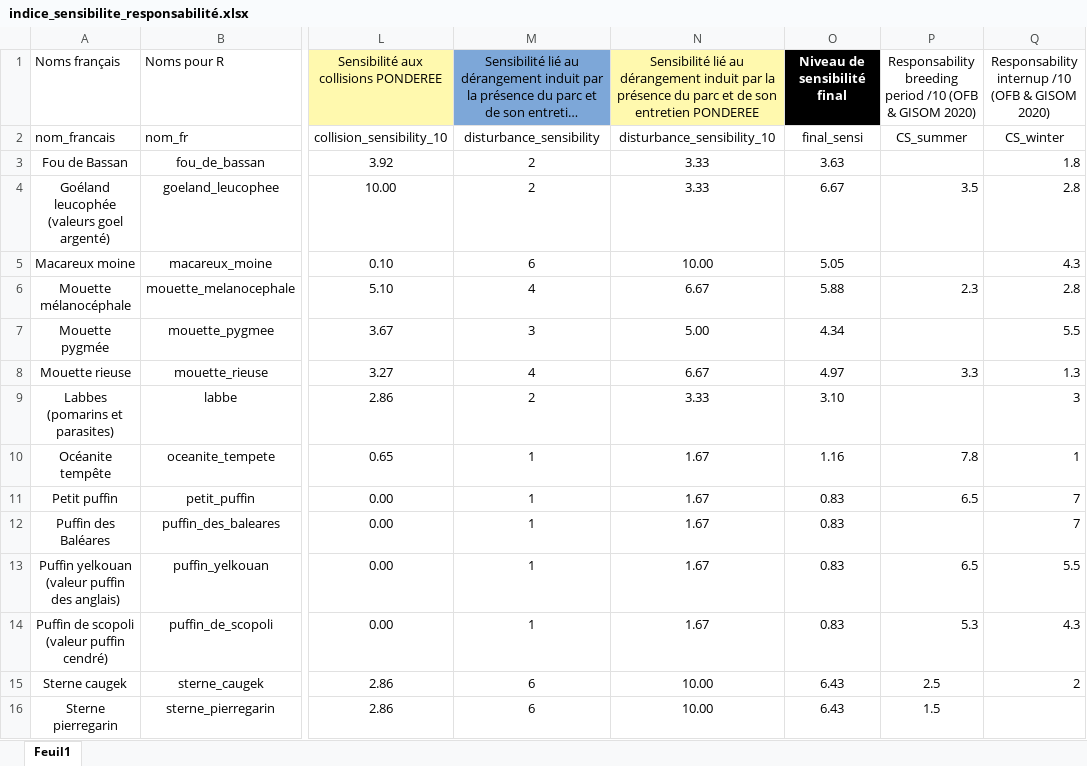
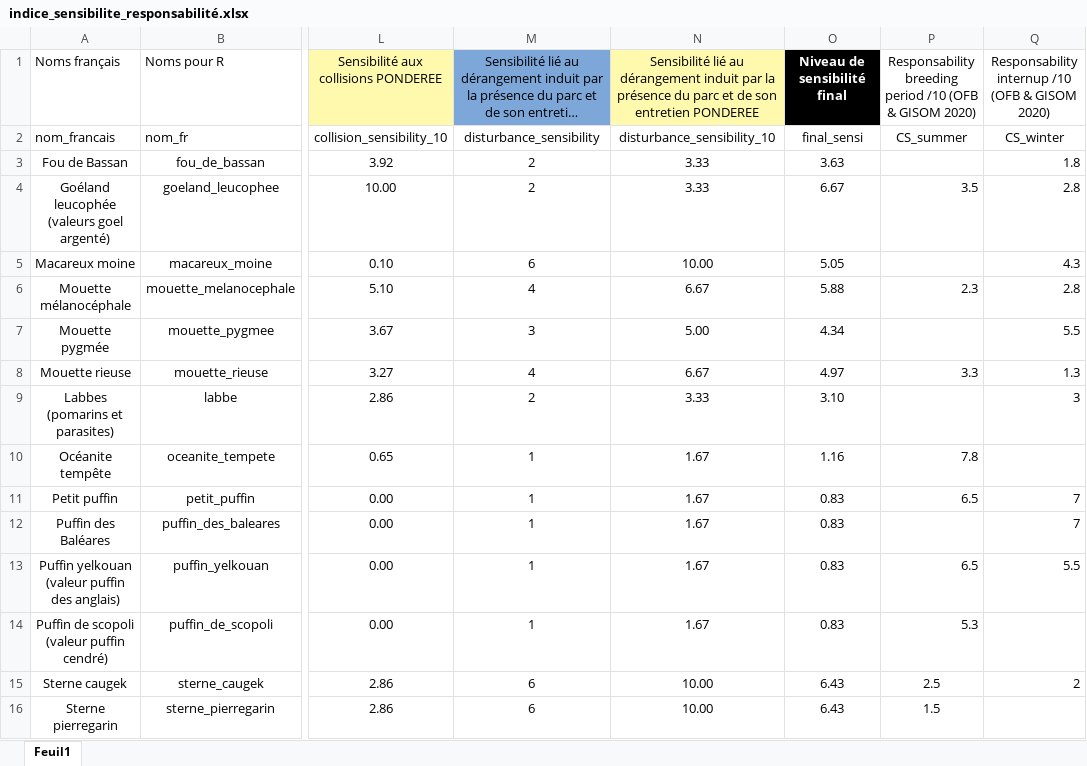
Before and after one commit to louisschroll/stage_M2, an Excel workbook: 6.source/indice_sensibilite_responsabilité.xlsx, sheet Feuil1, drawn as a sheet; only a part is shown, gaps mark what is left out; long unchanged cells end in …; values as stored, in another font and other column widths than the file's, no borders; the diff names each change by its address in the sheet, - before the commit and + after, or states it on an @@ line.

```diff
--- a/6.source/indice_sensibilite_responsabilité.xlsx (sheet Feuil1)
+++ b/6.source/indice_sensibilite_responsabilité.xlsx (sheet Feuil1)
-Q10: 1
+Q10: (empty)
-Q14: 4.3
+Q14: (empty)
```
Also changed, not shown: 14 other files.
